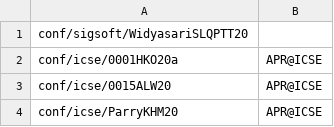
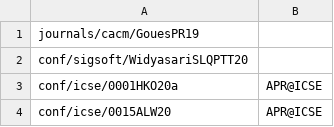
Before and after one commit to program-repair/program-repair.github.io, a CSV file: data/bibliography.csv, drawn as a sheet; only a part is shown; the shorter side is filled out with more unchanged rows; the diff names each change by its address in the sheet, - before the commit and + after, or states it on an @@ line.

Commit message:
adding cacm article

```diff
--- a/data/bibliography.csv
+++ b/data/bibliography.csv
+row 1: journals/cacm/GouesPR19
```
Also changed, not shown: 4 other files.
